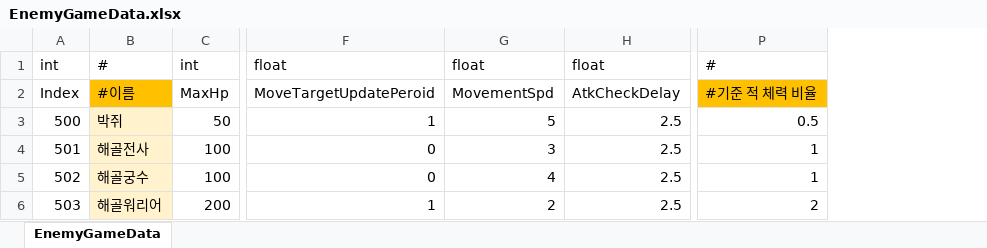
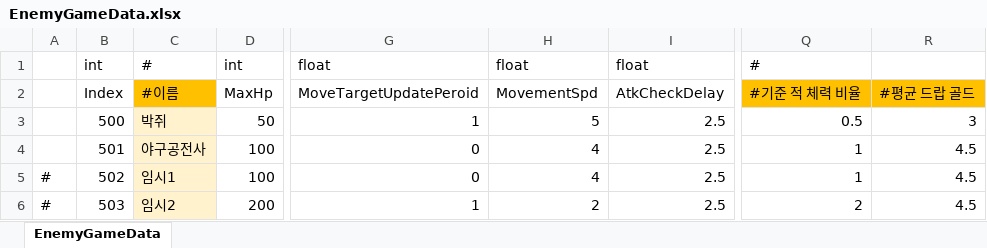
Before and after one commit to Cuty444/QT_Proto, an Excel workbook: _GameData/EnemyGameData.xlsx, sheet EnemyGameData, drawn as a sheet; only a part is shown, gaps mark what is left out; values as stored, in another font and other column widths than the file's, no borders; table styles not drawn; addresses are those after the commit; the diff names each change by its address in the sheet, - before the commit and + after, or states it on an @@ line.

```diff
--- a/_GameData/EnemyGameData.xlsx (sheet EnemyGameData)
+++ b/_GameData/EnemyGameData.xlsx (sheet EnemyGameData)
+column A, rows 5-6: # | #
+column R, rows 2-6: #평균 드랍 골드 | 3 | 4.5 | 4.5 | 4.5
-C4: 해골전사
+C4: 야구공전사
-H4: 3
+H4: 4
-C5: 해골궁수
+C5: 임시1
-C6: 해골워리어
+C6: 임시2
```
Also changed, not shown: _GameData/DropGameData.xlsx, _GameData/ItemEffectGameData.xlsx, 14 other files.
